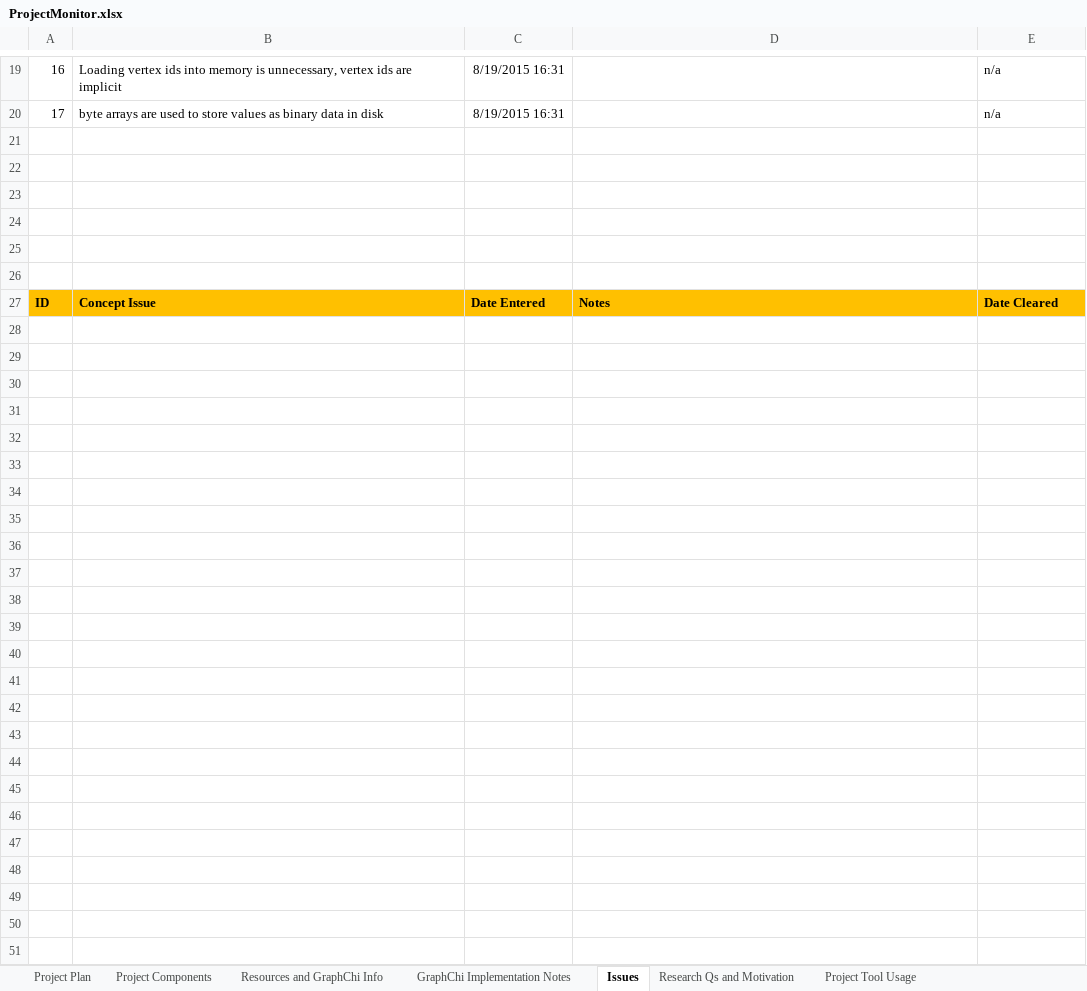
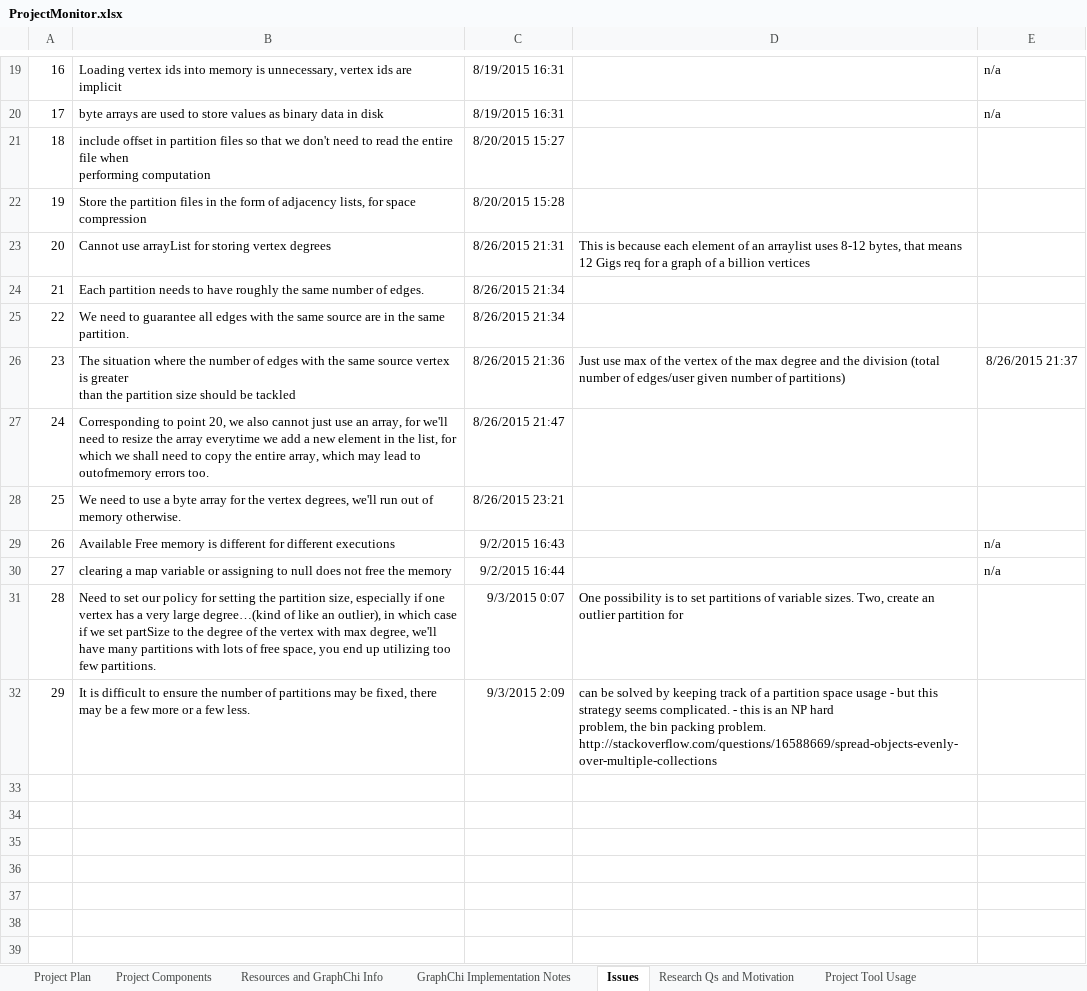
Before and after one commit to Graspan/graspan-java, an Excel workbook: Project Plan and Resources/ProjectMonitor.xlsx, sheet Issues, drawn as a sheet; only a part is shown, gaps mark what is left out; the shorter side is filled out with more unchanged rows; values as stored, in another font and other column widths than the file's, no borders; ↵ is a line break in a cell; the diff names each change by its address in the sheet, - before the commit and + after, or states it on an @@ line.

Commit message:
Simplified project structure.

```diff
--- a/Project Plan and Resources/ProjectMonitor.xlsx (sheet Issues)
+++ b/Project Plan and Resources/ProjectMonitor.xlsx (sheet Issues)
+row 21: 18 | include offset in partition files so that we don't need to read the entire file when ↵ performing computation | 8/20/2015 15:27
+row 22: 19 | Store the partition files in the form of adjacency lists, for space compression | 8/20/2015 15:28
+row 23: 20 | Cannot use arrayList for storing vertex degrees | 8/26/2015 21:31 | This is because each element of an arraylist uses 8-12 bytes, that means 12 Gigs req for a graph of a billion vertices
+row 24: 21 | Each partition needs to have roughly the same number of edges. | 8/26/2015 21:34
+row 25: 22 | We need to guarantee all edges with the same source are in the same partition. | 8/26/2015 21:34
+row 26: 23 | The situation where the number of edges with the same source vertex is greater ↵ than the partition size should be tackled | 8/26/2015 21:36 | Just use max of the vertex of the max degree and the division (total number of edges/user given number of partitions) | 8/26/2015 21:37
+row 27: 24 | Corresponding to point 20, we also cannot just use an array, for we'll need to resize the array everytime we add a new element in the list, for which we shall need to copy the entire array, which may lead to outofmemory errors too. | 8/26/2015 21:47
+row 28: 25 | We need to use a byte array for the vertex degrees, we'll run out of memory otherwise. | 8/26/2015 23:21
+row 29: 26 | Available Free memory is different for different executions | 9/2/2015 16:43 |  | n/a
+row 30: 27 | clearing a map variable or assigning to null does not free the memory | 9/2/2015 16:44 |  | n/a
+row 31: 28 | Need to set our policy for setting the partition size, especially if one vertex has a very large degree…(kind of like an outlier), in which case if we set partSize to the degree of the vertex with max degree, we'll have many partitions with lots of free space, you end up utilizing too few partitions. | 9/3/2015 0:07 | One possibility is to set partitions of variable sizes. Two, create an outlier partition for
+row 32: 29 | It is difficult to ensure the number of partitions may be fixed, there may be a few more or a few less. | 9/3/2015 2:09 | can be solved by keeping track of a partition space usage - but this strategy seems complicated. - this is an NP hard ↵ problem, the bin packing problem. http://stackoverflow.com/questions/16588669/spread-objects-evenly-over-multiple-collections
+row 33: (empty)
```
Also changed, not shown: 10 other files.
